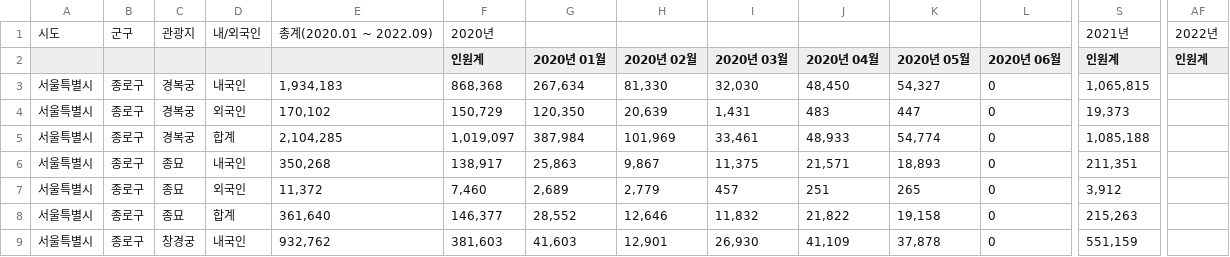
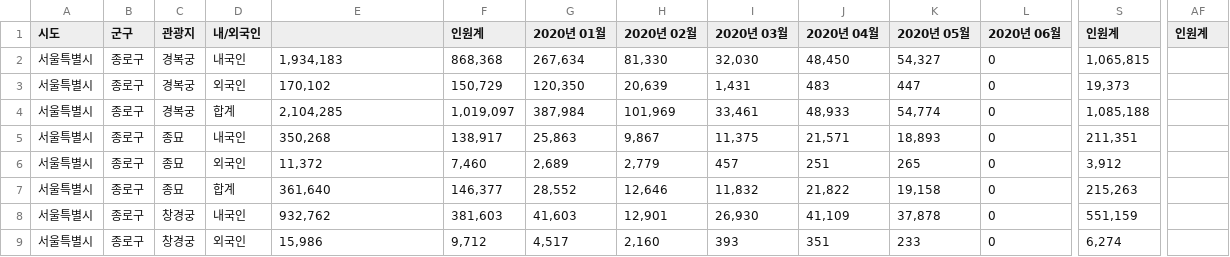
Before and after one commit to CHJun47/Data, a CSV file: visitor.csv, drawn as a sheet; only a part is shown, gaps mark what is left out; the shorter side is filled out with more unchanged rows; removed rows and columns are numbered as before the commit, all else as after; rows hold the shown columns only; the diff names each change by its address in the sheet, - before the commit and + after, or states it on an @@ line.

Commit message:
Add files via upload

```diff
--- a/visitor.csv
+++ b/visitor.csv
-row 1: 시도 | 군구 | 관광지 | 내/외국인 | 총계(2020.01 ~ 2022.09) | 2020년 |  |  |  |  |  |  | 2021년 | 2022년
-A1: (empty)
+A1: 시도
-B1: (empty)
+B1: 군구
-C1: (empty)
+C1: 관광지
-D1: (empty)
+D1: 내/외국인
```
